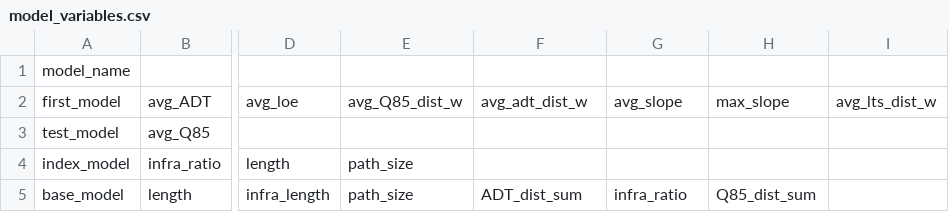
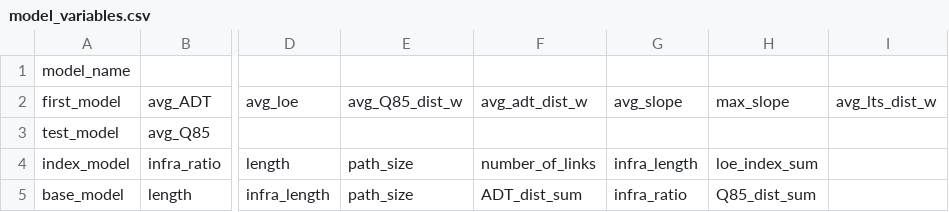
Before and after one commit to ADTranspoResearch/Cycling-route-choice-model, a CSV file: logit_models/model_variables.csv, drawn as a sheet; only a part is shown, gaps mark what is left out; the diff names each change by its address in the sheet, - before the commit and + after, or states it on an @@ line.

Commit message:
added certain variables to the index model

```diff
--- a/logit_models/model_variables.csv
+++ b/logit_models/model_variables.csv
-F4: (empty)
+F4: number_of_links
-G4: (empty)
+G4: infra_length
-H4: (empty)
+H4: loe_index_sum
```
